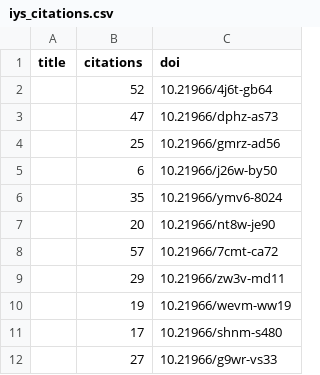
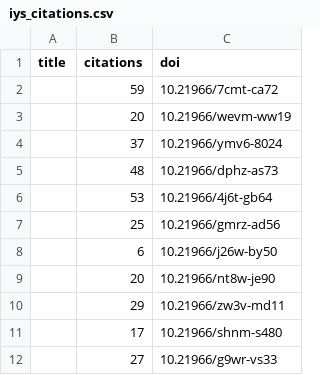
Before and after one commit to international-year-of-the-salmon/about, a CSV file: docs/assets/data/iys_citations.csv, drawn as a sheet.

```diff
--- a/docs/assets/data/iys_citations.csv
+++ b/docs/assets/data/iys_citations.csv
@@ -1,11 +1,11 @@
 title,citations,doi
-,52,10.21966/4j6t-gb64
-,47,10.21966/dphz-as73
+,59,10.21966/7cmt-ca72
+,20,10.21966/wevm-ww19
+,37,10.21966/ymv6-8024
+,48,10.21966/dphz-as73
+,53,10.21966/4j6t-gb64
 ,25,10.21966/gmrz-ad56
 ,6,10.21966/j26w-by50
-,35,10.21966/ymv6-8024
 ,20,10.21966/nt8w-je90
-,57,10.21966/7cmt-ca72
 ,29,10.21966/zw3v-md11
-,19,10.21966/wevm-ww19
 ,17,10.21966/shnm-s480
```
Also changed, not shown: docs/assets/data/relationships.csv, 1 other file.
